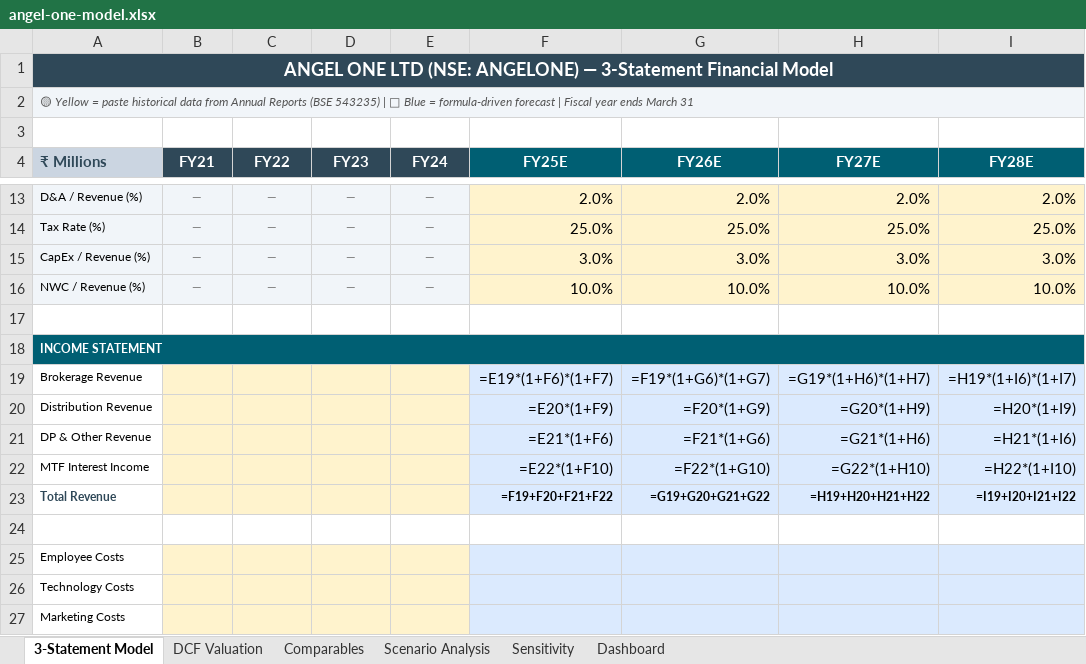
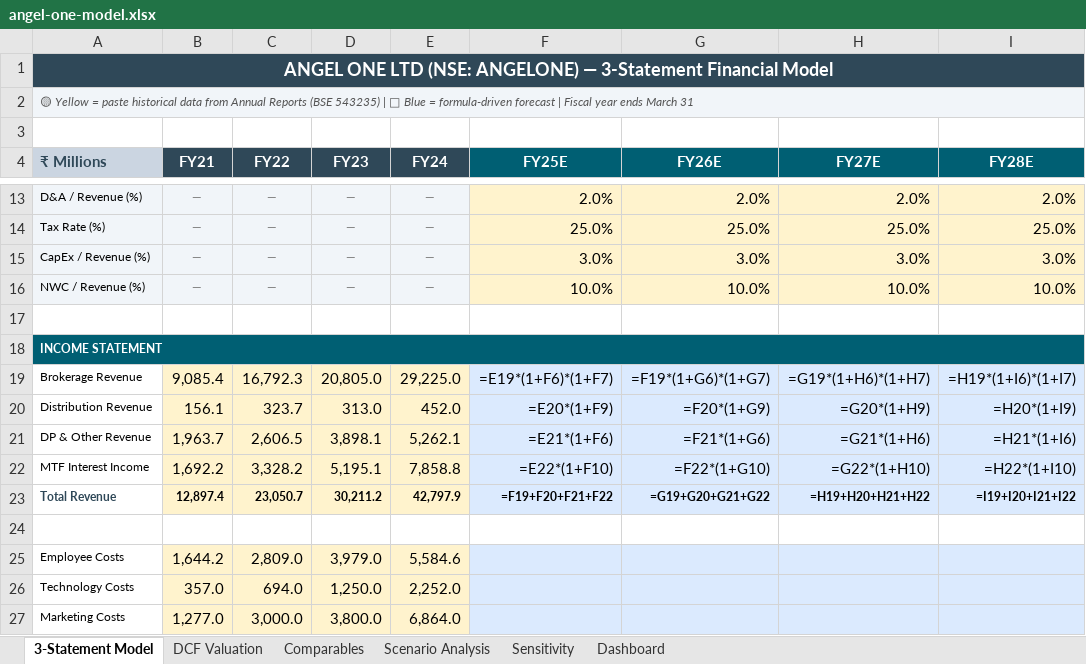
Before and after one commit to thedmdapro/mandavkar-portfolio, an Excel workbook: projects/angel-one/angel-one-model.xlsx, sheet 3-Statement Model, drawn as a sheet; only a part is shown, gaps mark what is left out; values as stored, in another font and other column widths than the file's, no borders; formulas without a stored value are shown as written; conditional formats not drawn; the diff covers the shown part only; the diff names each change by its address in the sheet, - before the commit and + after, or states it on an @@ line.

Commit message:
Publish fund screening framework page and update project cards
- New fund-screening.html: 3-layer methodology, 5-factor scoring engine,
  80 Indian equity funds across 4 SEBI categories
- New fund-screening.css: scoped stylesheet for framework page
- index.html: project card updated (In Progress → Published, revised
  description, added View Methodology link); Currently section updated
  (50% → 100% complete, detail text corrected)
- Updated Excel models: fund-screening-model.xlsx, angel-one-model.xlsx
- Added fund screening data files and methodology PDFs
- CSS updates: equity-research.css, company-model.css, horizon2040.css,
  signals.css, styles.css

```diff
--- a/projects/angel-one/angel-one-model.xlsx (sheet 3-Statement Model)
+++ b/projects/angel-one/angel-one-model.xlsx (sheet 3-Statement Model)
-B19 (FY21): (empty)
+B19 (FY21): 9,085.4
-C19 (FY22): (empty)
+C19 (FY22): 16,792.3
-D19 (FY23): (empty)
+D19 (FY23): 20,805.0
-E19 (FY24): (empty)
+E19 (FY24): 29,225.0
-B20 (FY21): (empty)
+B20 (FY21): 156.1
-C20 (FY22): (empty)
+C20 (FY22): 323.7
-D20 (FY23): (empty)
+D20 (FY23): 313.0
-E20 (FY24): (empty)
+E20 (FY24): 452.0
-B21 (FY21): (empty)
+B21 (FY21): 1,963.7
-C21 (FY22): (empty)
+C21 (FY22): 2,606.5
-D21 (FY23): (empty)
+D21 (FY23): 3,898.1
-E21 (FY24): (empty)
+E21 (FY24): 5,262.1
-B22 (FY21): (empty)
+B22 (FY21): 1,692.2
-C22 (FY22): (empty)
+C22 (FY22): 3,328.2
-D22 (FY23): (empty)
+D22 (FY23): 5,195.1
-E22 (FY24): (empty)
+E22 (FY24): 7,858.8
-B23 (FY21): (empty)
+B23 (FY21): 12,897.4
-C23 (FY22): (empty)
+C23 (FY22): 23,050.7
-D23 (FY23): (empty)
+D23 (FY23): 30,211.2
-E23 (FY24): (empty)
+E23 (FY24): 42,797.9
-B25 (FY21): (empty)
+B25 (FY21): 1,644.2
-C25 (FY22): (empty)
+C25 (FY22): 2,809.0
-D25 (FY23): (empty)
+D25 (FY23): 3,979.0
-E25 (FY24): (empty)
+E25 (FY24): 5,584.6
-B26 (FY21): (empty)
+B26 (FY21): 357.0
-C26 (FY22): (empty)
+C26 (FY22): 694.0
-D26 (FY23): (empty)
+D26 (FY23): 1,250.0
-E26 (FY24): (empty)
+E26 (FY24): 2,252.0
-B27 (FY21): (empty)
+B27 (FY21): 1,277.0
-C27 (FY22): (empty)
+C27 (FY22): 3,000.0
-D27 (FY23): (empty)
+D27 (FY23): 3,800.0
-E27 (FY24): (empty)
+E27 (FY24): 6,864.0
```
Also changed, not shown: 127 edited cells elsewhere in this sheet, sheet Comparables, sheet DCF Valuation, projects/fund-screening/fund-screening-model.xlsx, 11 other files.
